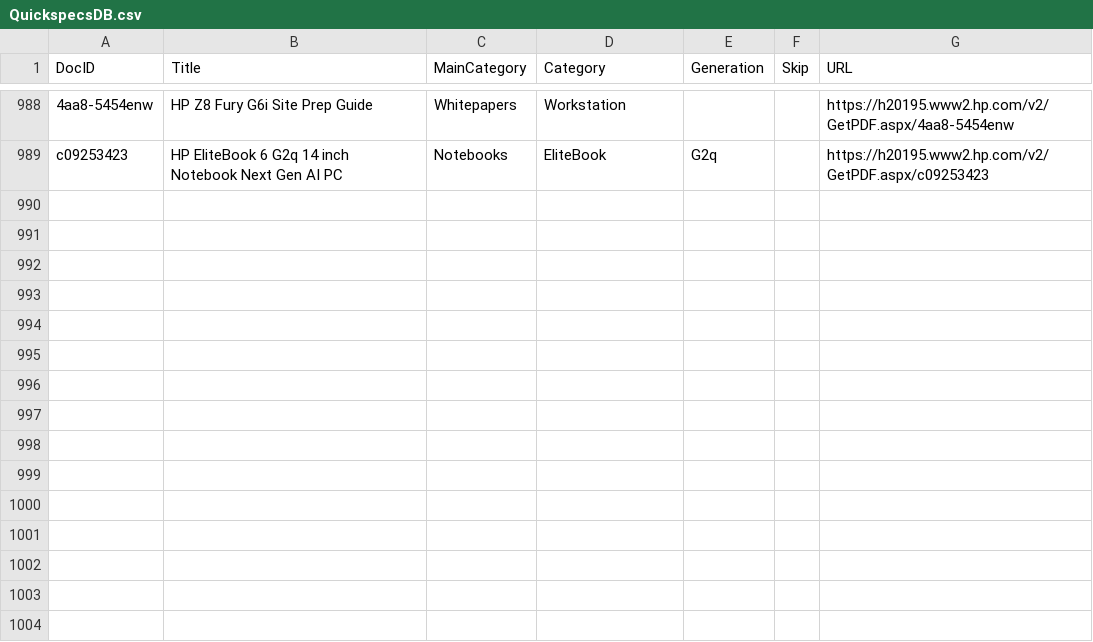
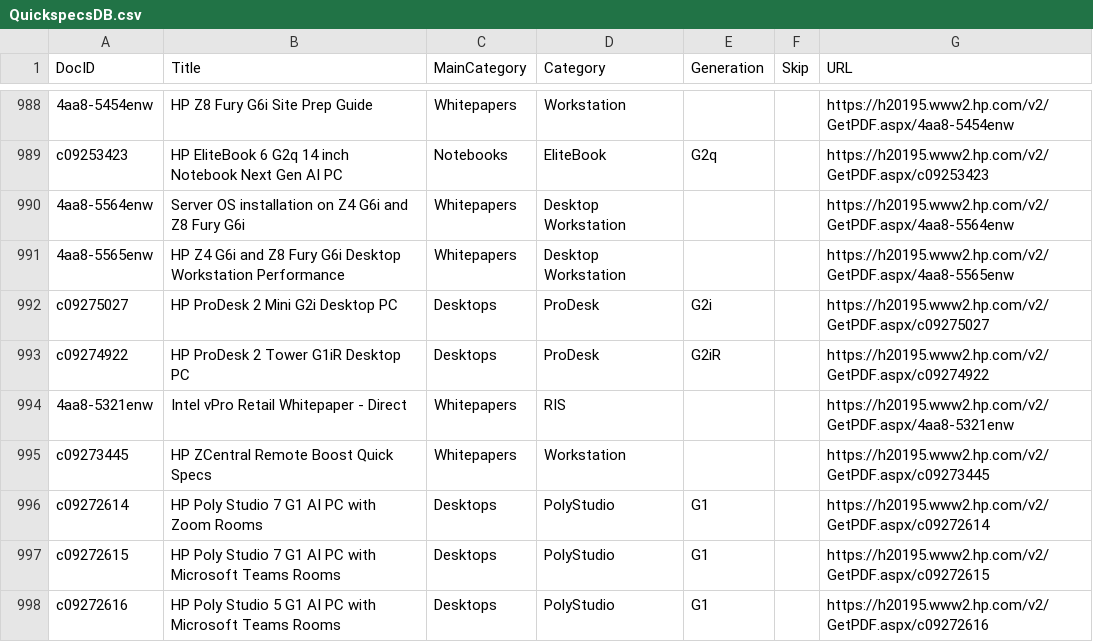
Before and after one commit to daunoua/quickspecsdb, a CSV file: QuickspecsDB.csv, drawn as a sheet; only a part is shown, gaps mark what is left out; the diff names each change by its address in the sheet, - before the commit and + after, or states it on an @@ line.

Commit message:
Update QuickspecsDB files (2026-05-11 03:00)

```diff
--- a/QuickspecsDB.csv
+++ b/QuickspecsDB.csv
+row 990: 4aa8-5564enw | Server OS installation on Z4 G6i and Z8 Fury G6i | Whitepapers | Desktop Workstation |  |  | https://h20195.www2.hp.com/v2/GetPDF.aspx/4aa8-5564enw
+row 991: 4aa8-5565enw | HP Z4 G6i and Z8 Fury G6i Desktop Workstation Performance | Whitepapers | Desktop Workstation |  |  | https://h20195.www2.hp.com/v2/GetPDF.aspx/4aa8-5565enw
+row 992: c09275027 | HP ProDesk 2 Mini G2i Desktop PC | Desktops | ProDesk | G2i |  | https://h20195.www2.hp.com/v2/GetPDF.aspx/c09275027
+row 993: c09274922 | HP ProDesk 2 Tower G1iR Desktop PC | Desktops | ProDesk | G2iR |  | https://h20195.www2.hp.com/v2/GetPDF.aspx/c09274922
+row 994: 4aa8-5321enw | Intel vPro Retail Whitepaper - Direct | Whitepapers | RIS |  |  | https://h20195.www2.hp.com/v2/GetPDF.aspx/4aa8-5321enw
+row 995: c09273445 | HP ZCentral Remote Boost Quick Specs | Whitepapers | Workstation |  |  | https://h20195.www2.hp.com/v2/GetPDF.aspx/c09273445
+row 996: c09272614 | HP Poly Studio 7 G1 AI PC with Zoom Rooms | Desktops | PolyStudio | G1 |  | https://h20195.www2.hp.com/v2/GetPDF.aspx/c09272614
+row 997: c09272615 | HP Poly Studio 7 G1 AI PC with Microsoft Teams Rooms | Desktops | PolyStudio | G1 |  | https://h20195.www2.hp.com/v2/GetPDF.aspx/c09272615
+row 998: c09272616 | HP Poly Studio 5 G1 AI PC with Microsoft Teams Rooms | Desktops | PolyStudio | G1 |  | https://h20195.www2.hp.com/v2/GetPDF.aspx/c09272616
```
